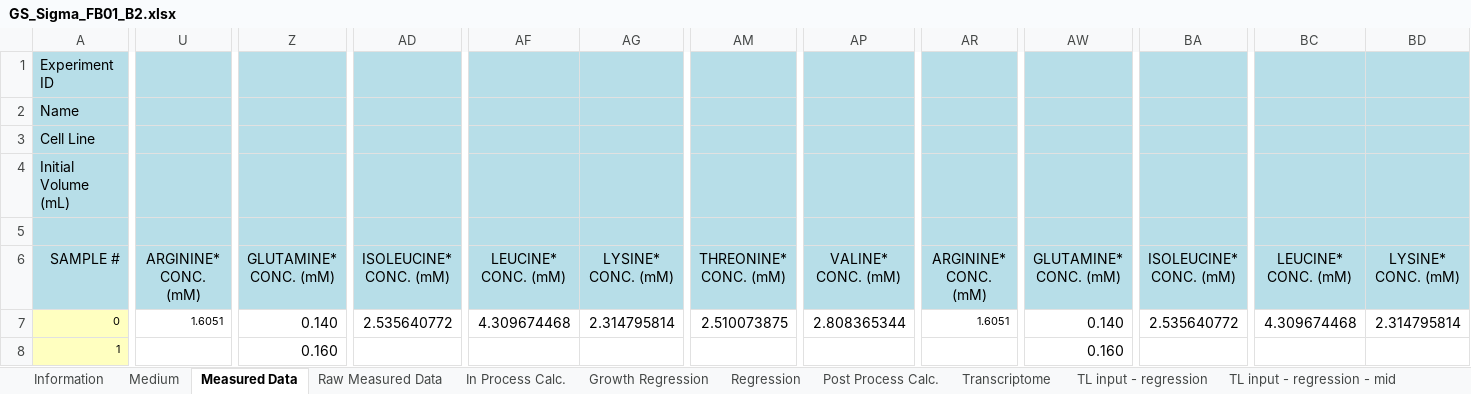
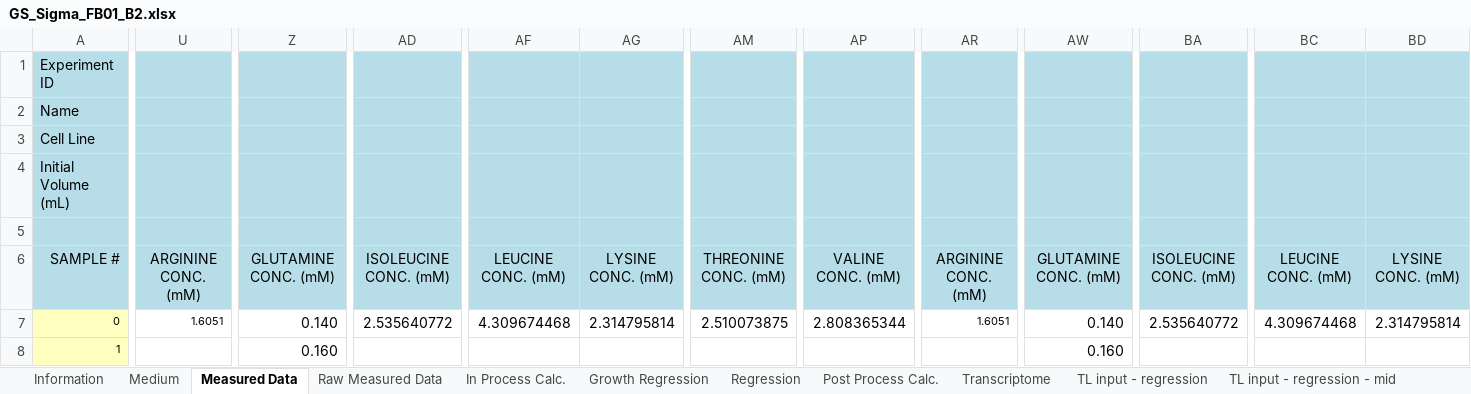
Before and after one commit to lu000285/CCDPApy, an Excel workbook: CL2/GS_Sigma_FB01_B2.xlsx, sheet Measured Data, drawn as a sheet; only a part is shown, gaps mark what is left out; values as stored, in another font and other column widths than the file's, no borders; charts and pictures not drawn; the diff covers the shown part only; the diff names each change by its address in the sheet, - before the commit and + after, or states it on an @@ line.

```diff
--- a/CL2/GS_Sigma_FB01_B2.xlsx (sheet Measured Data)
+++ b/CL2/GS_Sigma_FB01_B2.xlsx (sheet Measured Data)
-U6: ARGININE* CONC. (mM)
+U6: ARGININE CONC. (mM)
-Z6: GLUTAMINE* CONC. (mM)
+Z6: GLUTAMINE CONC. (mM)
-AD6: ISOLEUCINE* CONC. (mM)
+AD6: ISOLEUCINE CONC. (mM)
-AF6: LEUCINE* CONC. (mM)
+AF6: LEUCINE CONC. (mM)
-AG6: LYSINE* CONC. (mM)
+AG6: LYSINE CONC. (mM)
-AM6: THREONINE* CONC. (mM)
+AM6: THREONINE CONC. (mM)
-AP6: VALINE* CONC. (mM)
+AP6: VALINE CONC. (mM)
-AR6: ARGININE* CONC. (mM)
+AR6: ARGININE CONC. (mM)
-AW6: GLUTAMINE* CONC. (mM)
+AW6: GLUTAMINE CONC. (mM)
-BA6: ISOLEUCINE* CONC. (mM)
+BA6: ISOLEUCINE CONC. (mM)
-BC6: LEUCINE* CONC. (mM)
+BC6: LEUCINE CONC. (mM)
-BD6: LYSINE* CONC. (mM)
+BD6: LYSINE CONC. (mM)
```
Also changed, not shown: 2 edited cells elsewhere in this sheet, sheet Raw Measured Data, sheet Aggregate Feed Calc., sheet Aggregate Sample Data, sheet Specific Rate Tables, charts or pictures, CL2/GS_Sigma_FB01_B1.xlsx, 10 other files.
